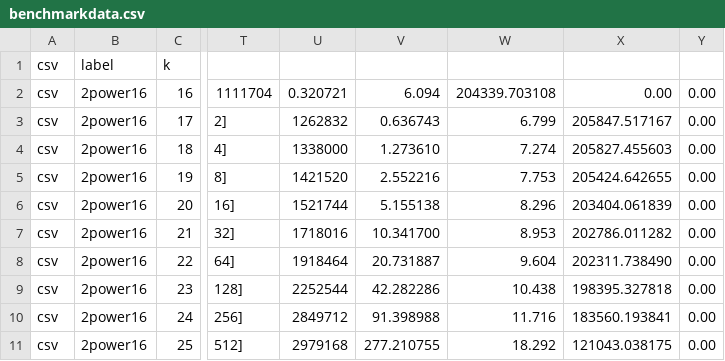
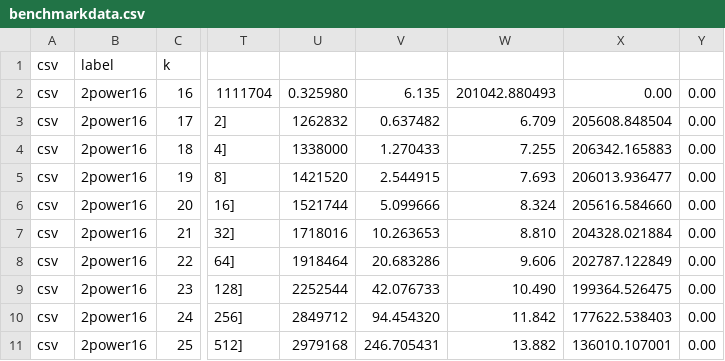
Before and after one commit to saholmes/stark-nist, a CSV file: stark-nist-security/crates/channel/benchmarkdata.csv, drawn as a sheet; only a part is shown, gaps mark what is left out; the diff names each change by its address in the sheet, - before the commit and + after, or states it on an @@ line.

```diff
--- a/stark-nist-security/crates/channel/benchmarkdata.csv
+++ b/stark-nist-security/crates/channel/benchmarkdata.csv
-U2: 0.320721
+U2: 0.325980
-V2: 6.094
+V2: 6.135
-W2: 204339.703108
+W2: 201042.880493
-V3: 0.636743
+V3: 0.637482
-W3: 6.799
+W3: 6.709
-X3: 205847.517167
+X3: 205608.848504
-V4: 1.273610
+V4: 1.270433
-W4: 7.274
+W4: 7.255
-X4: 205827.455603
+X4: 206342.165883
-V5: 2.552216
+V5: 2.544915
-W5: 7.753
+W5: 7.693
-X5: 205424.642655
+X5: 206013.936477
-V6: 5.155138
+V6: 5.099666
-W6: 8.296
+W6: 8.324
-X6: 203404.061839
+X6: 205616.584660
-V7: 10.341700
+V7: 10.263653
-W7: 8.953
+W7: 8.810
-X7: 202786.011282
+X7: 204328.021884
-V8: 20.731887
+V8: 20.683286
-W8: 9.604
+W8: 9.606
-X8: 202311.738490
+X8: 202787.122849
-V9: 42.282286
+V9: 42.076733
-W9: 10.438
+W9: 10.490
-X9: 198395.327818
+X9: 199364.526475
-V10: 91.398988
+V10: 94.454320
-W10: 11.716
+W10: 11.842
-X10: 183560.193841
+X10: 177622.538403
-V11: 277.210755
+V11: 246.705431
-W11: 18.292
+W11: 13.882
-X11: 121043.038175
+X11: 136010.107001
```
Also changed, not shown: 1 other file.
